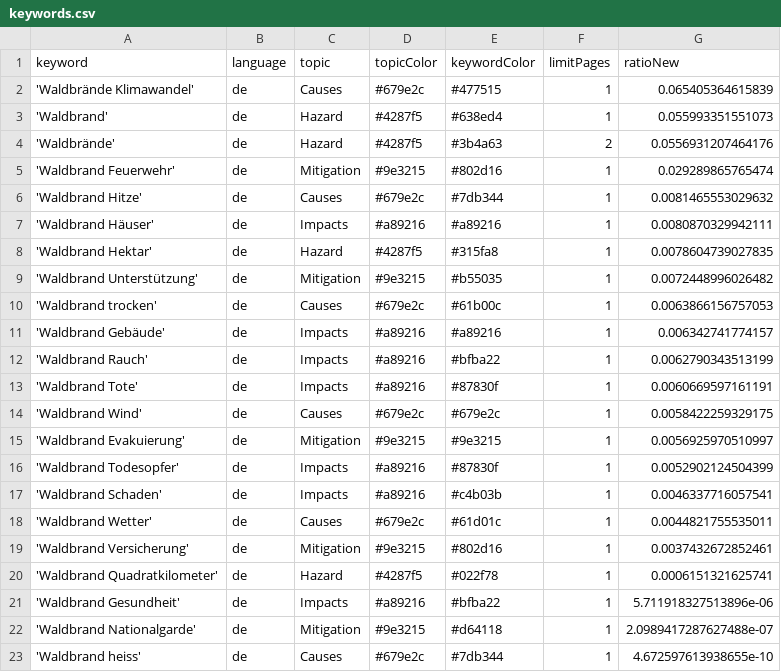
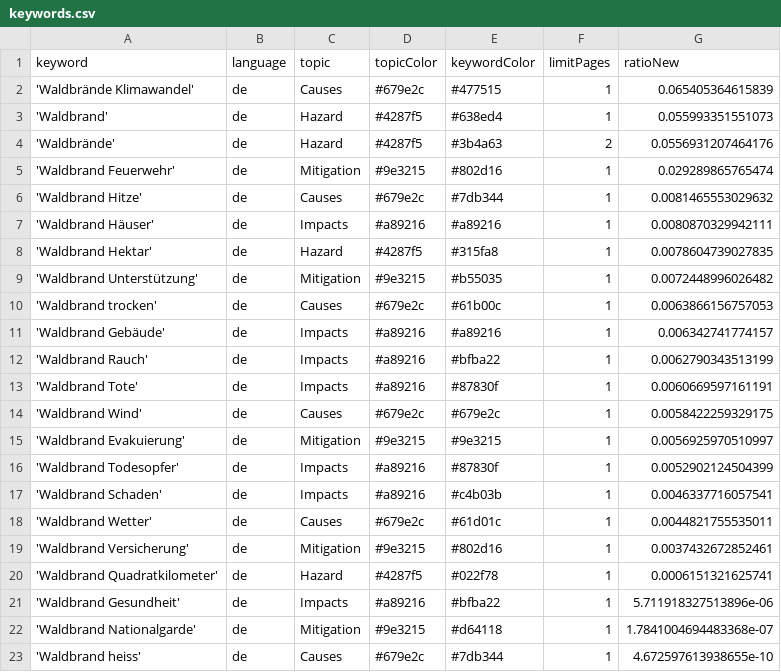
Before and after one commit to a-p312-news/winterIsComing, a CSV file: keywords.csv, drawn as a sheet.

Commit message:
Commit from GitHub Actions (harvest:0.0)

```diff
--- a/keywords.csv
+++ b/keywords.csv
@@ -21,3 +21,3 @@ keyword,language,topic,topicColor,keywordColor,limitPages,ratioNew
 'Waldbrand Gesundheit',de,Impacts,#a89216,#bfba22,1,5.711918327513896e-06
-'Waldbrand Nationalgarde',de,Mitigation,#9e3215,#d64118,1,2.0989417287627488e-07
+'Waldbrand Nationalgarde',de,Mitigation,#9e3215,#d64118,1,1.7841004694483368e-07
 'Waldbrand heiss',de,Causes,#679e2c,#7db344,1,4.672597613938655e-10
```
